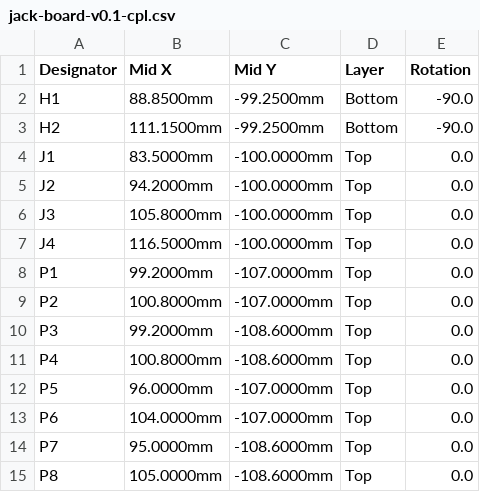
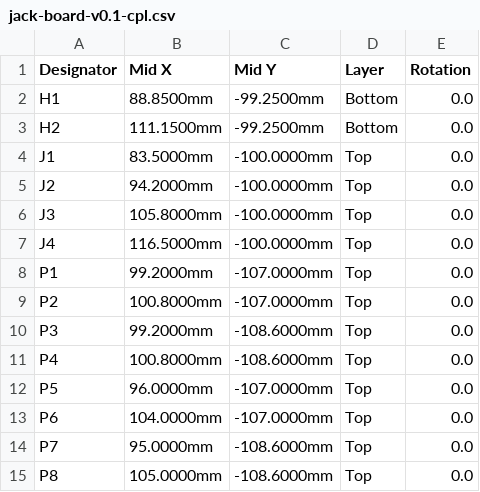
Before and after one commit to EdgerEquals/knob-hardware, a CSV file: cad/knob-param/knobparam/electronics/kicad/jack-board/fab/jack-board-v0.1-cpl.csv, drawn as a sheet.

```diff
--- a/cad/knob-param/knobparam/electronics/kicad/jack-board/fab/jack-board-v0.1-cpl.csv
+++ b/cad/knob-param/knobparam/electronics/kicad/jack-board/fab/jack-board-v0.1-cpl.csv
@@ -1,4 +1,4 @@
 Designator,Mid X,Mid Y,Layer,Rotation
-H1,88.8500mm,-99.2500mm,Bottom,-90.0
-H2,111.1500mm,-99.2500mm,Bottom,-90.0
+H1,88.8500mm,-99.2500mm,Bottom,0.0
+H2,111.1500mm,-99.2500mm,Bottom,0.0
 J1,83.5000mm,-100.0000mm,Top,0.0
```
Also changed, not shown: 14 other files.
